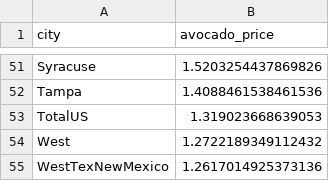
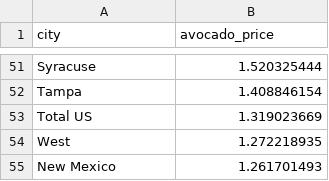
Before and after one commit to aminura/ETL-Project, a CSV file: avocado_data.csv, drawn as a sheet; only a part is shown, gaps mark what is left out; removed rows and columns are numbered as before the commit, all else as after; the diff covers the shown part only; the diff names each change by its address in the sheet, - before the commit and + after, or states it on an @@ line.

Commit message:
Add files via upload

```diff
--- a/avocado_data.csv
+++ b/avocado_data.csv
-B51 (avocado_price): 1.5203254437869826
+B51 (avocado_price): 1.520325444
-B52 (avocado_price): 1.4088461538461536
+B52 (avocado_price): 1.408846154
-row 53: TotalUS | 1.319023668639053
+row 53: Total US | 1.319023669
-B54 (avocado_price): 1.2722189349112432
+B54 (avocado_price): 1.272218935
-row 55: WestTexNewMexico | 1.2617014925373136
+row 55: New Mexico | 1.261701493
```
Also changed, not shown: 19 added rows, 19 removed rows and 30 edited cells elsewhere in this file.
